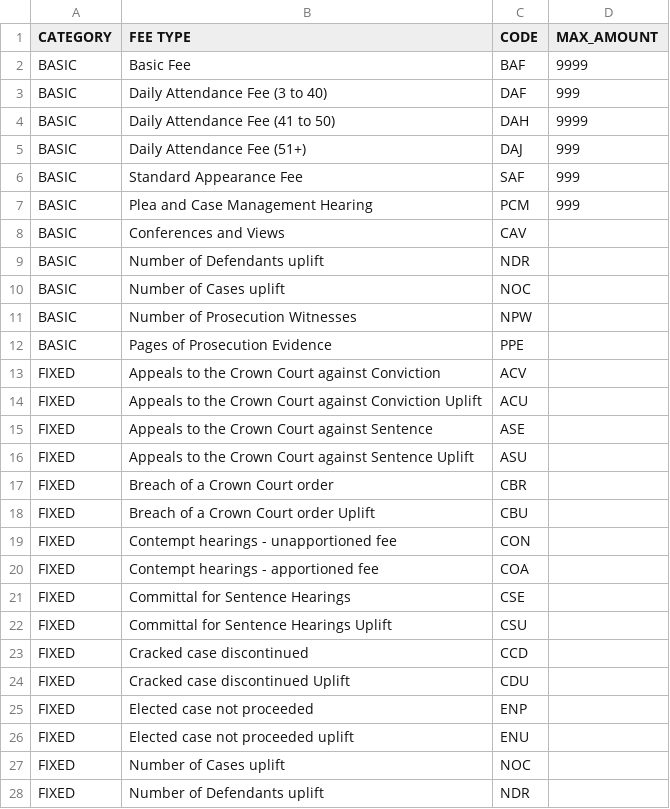
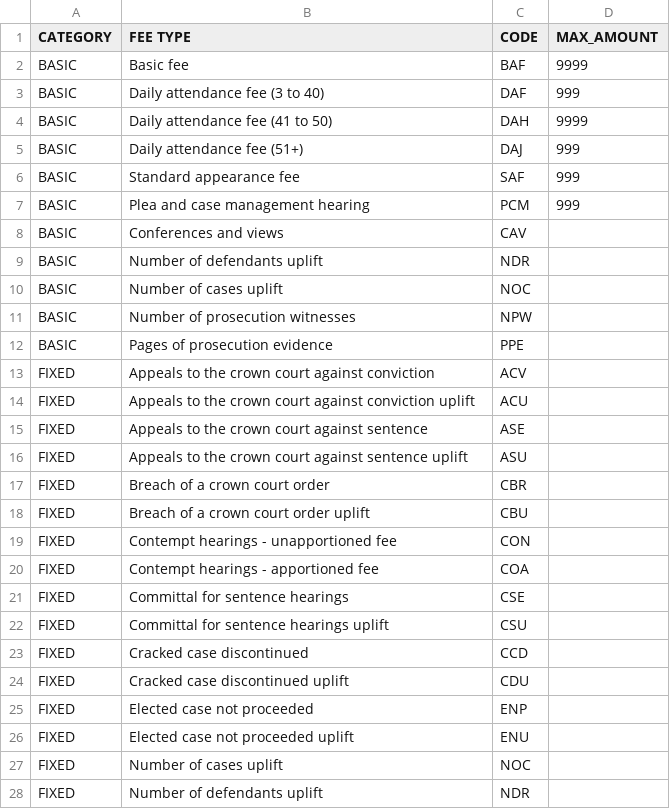
Before and after one commit to ministryofjustice/Claim-for-Crown-Court-Defence, a CSV file: lib/assets/data/fee_types.csv, drawn as a sheet; only a part is shown; the diff covers the shown part only.

Commit message:
fee types should be in sentence case

```diff
--- a/lib/assets/data/fee_types.csv
+++ b/lib/assets/data/fee_types.csv
@@ -1,28 +1,28 @@
 CATEGORY,FEE TYPE,CODE,MAX_AMOUNT
-BASIC,Basic Fee,BAF,9999
-BASIC,Daily Attendance Fee (3 to 40),DAF,999
-BASIC,Daily Attendance Fee (41 to 50),DAH,9999
-BASIC,Daily Attendance Fee (51+),DAJ,999
-BASIC,Standard Appearance Fee,SAF,999
-BASIC,Plea and Case Management Hearing,PCM,999
-BASIC,Conferences and Views,CAV,
-BASIC,Number of Defendants uplift,NDR,
-BASIC,Number of Cases uplift,NOC,
-BASIC,Number of Prosecution Witnesses,NPW,
-BASIC,Pages of Prosecution Evidence,PPE,
-FIXED,Appeals to the Crown Court against Conviction,ACV,
-FIXED,Appeals to the Crown Court against Conviction Uplift,ACU,
-FIXED,Appeals to the Crown Court against Sentence,ASE,
-FIXED,Appeals to the Crown Court against Sentence Uplift,ASU,
-FIXED,Breach of a Crown Court order,CBR,
-FIXED,Breach of a Crown Court order Uplift,CBU,
+BASIC,Basic fee,BAF,9999
+BASIC,Daily attendance fee (3 to 40),DAF,999
+BASIC,Daily attendance fee (41 to 50),DAH,9999
+BASIC,Daily attendance fee (51+),DAJ,999
+BASIC,Standard appearance fee,SAF,999
+BASIC,Plea and case management hearing,PCM,999
+BASIC,Conferences and views,CAV,
+BASIC,Number of defendants uplift,NDR,
+BASIC,Number of cases uplift,NOC,
+BASIC,Number of prosecution witnesses,NPW,
+BASIC,Pages of prosecution evidence,PPE,
+FIXED,Appeals to the crown court against conviction,ACV,
+FIXED,Appeals to the crown court against conviction uplift,ACU,
+FIXED,Appeals to the crown court against sentence,ASE,
+FIXED,Appeals to the crown court against sentence uplift,ASU,
+FIXED,Breach of a crown court order,CBR,
+FIXED,Breach of a crown court order uplift,CBU,
 FIXED,Contempt hearings - unapportioned fee,CON,
 FIXED,Contempt hearings - apportioned fee,COA,
-FIXED,Committal for Sentence Hearings,CSE,
-FIXED,Committal for Sentence Hearings Uplift,CSU,
+FIXED,Committal for sentence hearings,CSE,
+FIXED,Committal for sentence hearings uplift,CSU,
 FIXED,Cracked case discontinued,CCD,
-FIXED,Cracked case discontinued Uplift,CDU,
+FIXED,Cracked case discontinued uplift,CDU,
 FIXED,Elected case not proceeded,ENP,
 FIXED,Elected case not proceeded uplift,ENU,
-FIXED,Number of Cases uplift,NOC,
-FIXED,Number of Defendants uplift,NDR,
+FIXED,Number of cases uplift,NOC,
+FIXED,Number of defendants uplift,NDR,
```
Also changed, not shown: 48 edited cells elsewhere in this file.
